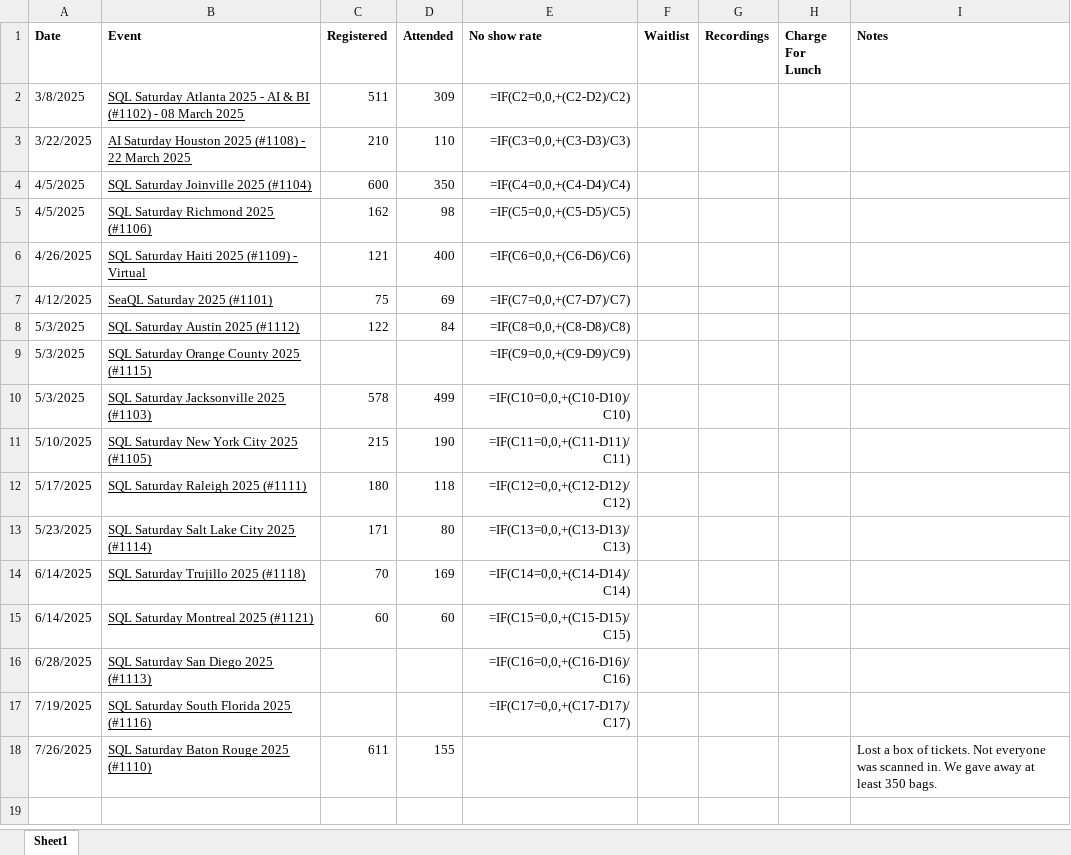
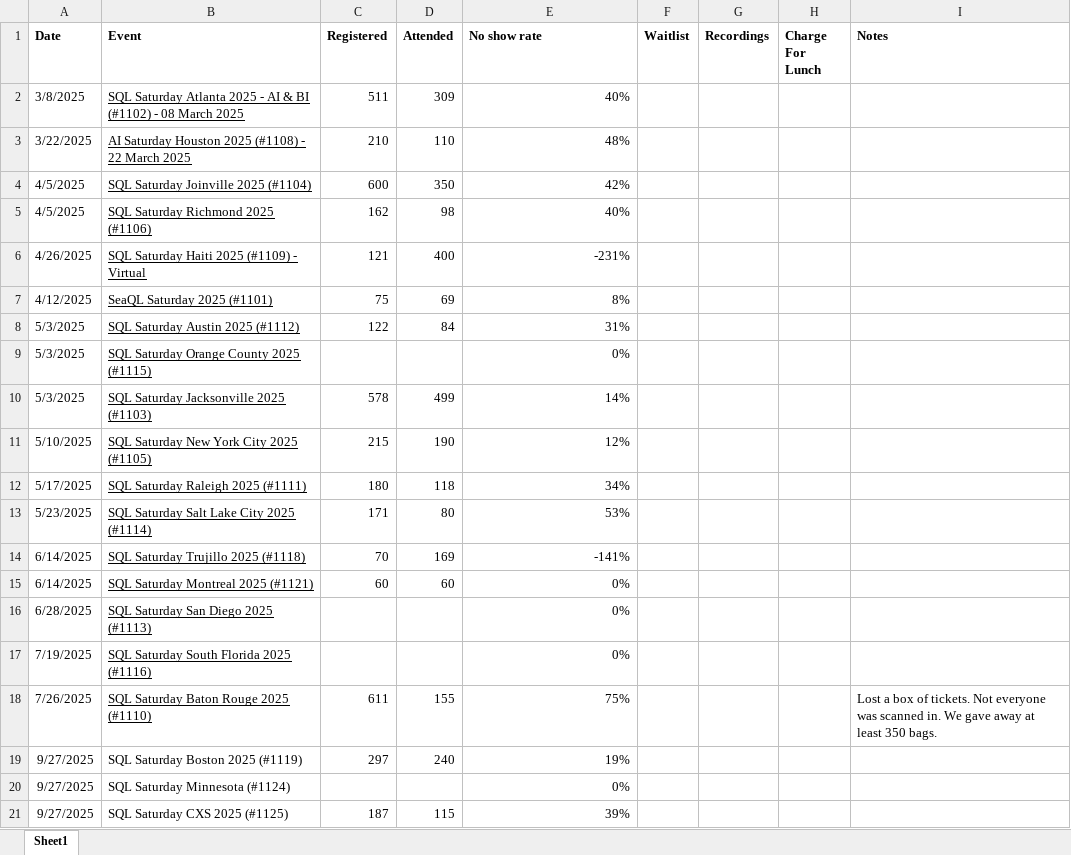
Before and after one commit to sqlsaturday/sqlsatwebsite, an Excel workbook: assets/misc/2025/2025_Attendance.xlsx, sheet Sheet1, drawn as a sheet; values as stored, in another font and other column widths than the file's, no borders; formulas without a stored value are shown as written; the diff names each change by its address in the sheet, - before the commit and + after, or states it on an @@ line.

Commit message:
updated cxs attendance (#1195)

```diff
--- a/assets/misc/2025/2025_Attendance.xlsx (sheet Sheet1)
+++ b/assets/misc/2025/2025_Attendance.xlsx (sheet Sheet1)
-E2 (No show rate): =IF(C2=0,0,+(C2-D2)/C2)
+E2 (No show rate): 40%
-E3 (No show rate): =IF(C3=0,0,+(C3-D3)/C3)
+E3 (No show rate): 48%
-E4 (No show rate): =IF(C4=0,0,+(C4-D4)/C4)
+E4 (No show rate): 42%
-E5 (No show rate): =IF(C5=0,0,+(C5-D5)/C5)
+E5 (No show rate): 40%
-E6 (No show rate): =IF(C6=0,0,+(C6-D6)/C6)
+E6 (No show rate): -231%
-E7 (No show rate): =IF(C7=0,0,+(C7-D7)/C7)
+E7 (No show rate): 8%
-E8 (No show rate): =IF(C8=0,0,+(C8-D8)/C8)
+E8 (No show rate): 31%
-E9 (No show rate): =IF(C9=0,0,+(C9-D9)/C9)
+E9 (No show rate): 0%
-E10 (No show rate): =IF(C10=0,0,+(C10-D10)/C10)
+E10 (No show rate): 14%
-E11 (No show rate): =IF(C11=0,0,+(C11-D11)/C11)
+E11 (No show rate): 12%
-E12 (No show rate): =IF(C12=0,0,+(C12-D12)/C12)
+E12 (No show rate): 34%
-E13 (No show rate): =IF(C13=0,0,+(C13-D13)/C13)
+E13 (No show rate): 53%
-E14 (No show rate): =IF(C14=0,0,+(C14-D14)/C14)
+E14 (No show rate): -141%
-E15 (No show rate): =IF(C15=0,0,+(C15-D15)/C15)
+E15 (No show rate): 0%
-E16 (No show rate): =IF(C16=0,0,+(C16-D16)/C16)
+E16 (No show rate): 0%
-E17 (No show rate): =IF(C17=0,0,+(C17-D17)/C17)
+E17 (No show rate): 0%
-E18 (No show rate): (empty)
+E18 (No show rate): 75%
+row 19: 9/27/2025 | SQL Saturday Boston 2025 (#1119) | 297 | 240 | 19%
+row 20: 9/27/2025 | SQL Saturday Minnesota (#1124) |  |  | 0%
+row 21: 9/27/2025 | SQL Saturday CXS 2025 (#1125) | 187 | 115 | 39%
```
Also changed, not shown: 1 other file.
